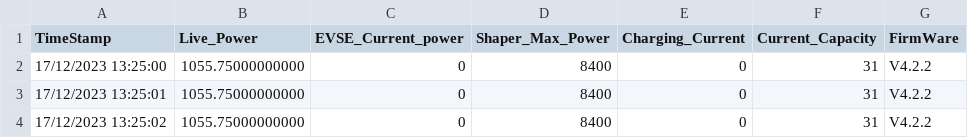
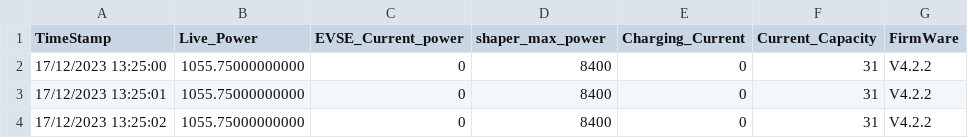
Before and after one commit to OpenEVSE/openevse_esp32_firmware, a CSV file: divert_sim/data/data_shaper.csv, drawn as a sheet; only a part is shown.

```diff
--- a/divert_sim/data/data_shaper.csv
+++ b/divert_sim/data/data_shaper.csv
@@ -1,2 +1,2 @@
-TimeStamp;Live_Power;EVSE_Current_power;Shaper_Max_Power;Charging_Current;Current_Capacity;FirmWare
+TimeStamp;Live_Power;EVSE_Current_power;shaper_max_power;Charging_Current;Current_Capacity;FirmWare
 17/12/2023 13:25:00;1055.75000000000;0;8400;0;31;V4.2.2
```
Also changed, not shown: divert_sim/output/data_shaper_master.csv, 5 other files.
